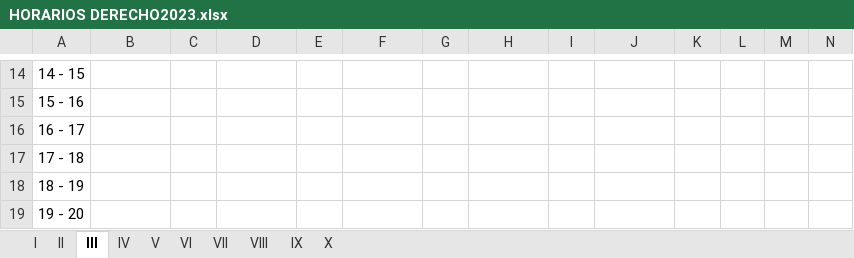
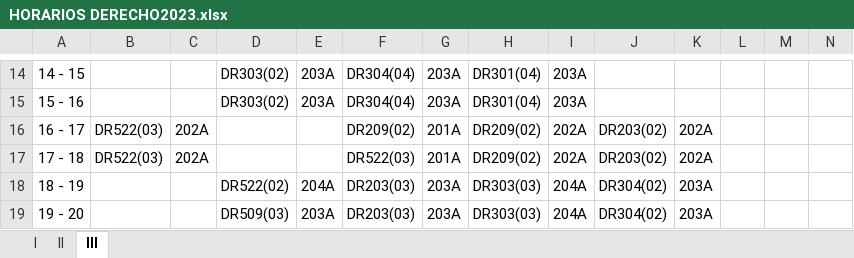
Before and after one commit to omairatapias/DERECHO, an Excel workbook: Derecho/HORARIOS DERECHO2023.xlsx, sheet III, drawn as a sheet; only a part is shown, gaps mark what is left out; values as stored, in another font and other column widths than the file's, no borders; the diff covers the shown part only; the diff names each change by its address in the sheet, - before the commit and + after, or states it on an @@ line.

```diff
--- a/Derecho/HORARIOS DERECHO2023.xlsx (sheet III)
+++ b/Derecho/HORARIOS DERECHO2023.xlsx (sheet III)
-sheet tab: IV
-sheet tab: V
-sheet tab: VI
-sheet tab: VII
-sheet tab: VIII
-sheet tab: IX
-sheet tab: X
-D14:D15: (empty)
+D14:D15: DR303(02)
-E14:E15: (empty)
+E14:E15: 203A
-F14:F15: (empty)
+F14:F15: DR304(04)
-G14:G15: (empty)
+G14:G15: 203A
-H14:H15: (empty)
+H14:H15: DR301(04)
-I14:I15: (empty)
+I14:I15: 203A
-B16:B17: (empty)
+B16:B17: DR522(03)
-C16:C17: (empty)
+C16:C17: 202A
-F16: (empty)
+F16: DR209(02)
-G16:G17: (empty)
+G16:G17: 201A
-H16:H17: (empty)
+H16:H17: DR209(02)
-I16:I17: (empty)
+I16:I17: 202A
-J16:J17: (empty)
+J16:J17: DR203(02)
-K16:K17: (empty)
+K16:K17: 202A
-F17: (empty)
+F17: DR522(03)
-D18: (empty)
+D18: DR522(02)
-E18: (empty)
+E18: 204A
-F18:F19: (empty)
+F18:F19: DR203(03)
-G18:G19: (empty)
+G18:G19: 203A
-H18:H19: (empty)
+H18:H19: DR303(03)
-I18:I19: (empty)
+I18:I19: 204A
-J18:J19: (empty)
+J18:J19: DR304(02)
-K18:K19: (empty)
+K18:K19: 203A
-D19: (empty)
+D19: DR509(03)
-E19: (empty)
+E19: 203A
```
Also changed, not shown: 74 edited cells and cell formats elsewhere in this sheet, sheet II, sheet I.
